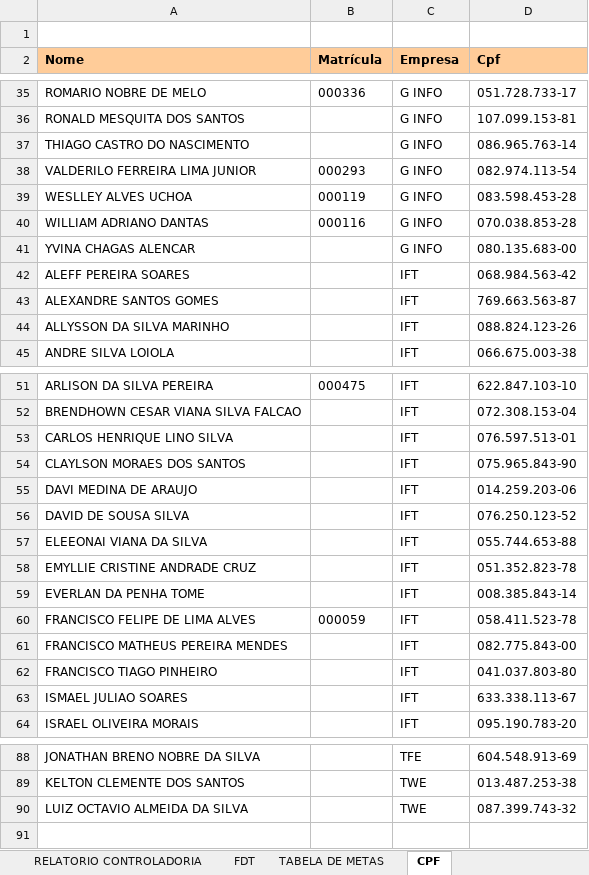
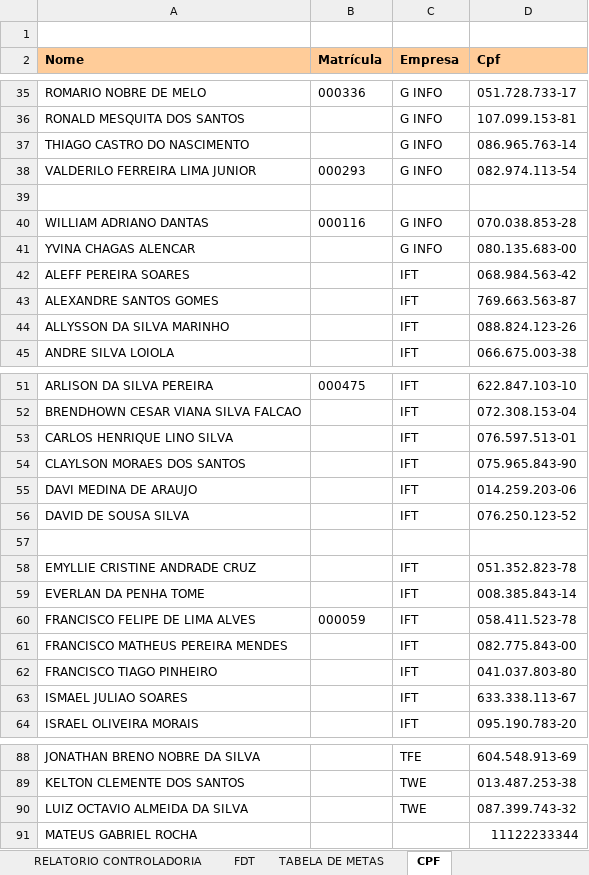
Before and after one commit to alansoutoce/premio, an Excel workbook: PREMIO.xlsx, sheet CPF, drawn as a sheet; only a part is shown, gaps mark what is left out; values as stored, in another font and other column widths than the file's, no borders; the diff names each change by its address in the sheet, - before the commit and + after, or states it on an @@ line.

Commit message:
Add files via upload

```diff
--- a/PREMIO.xlsx (sheet CPF)
+++ b/PREMIO.xlsx (sheet CPF)
-row 39: WESLLEY ALVES UCHOA | 000119 | G INFO | 083.598.453-28
+row 39: (empty)
-row 57: ELEEONAI VIANA DA SILVA |  | IFT | 055.744.653-88
+row 57: (empty)
+row 91: MATEUS GABRIEL ROCHA |  |  | 11122233344
```
Also changed, not shown: sheet FDT.
